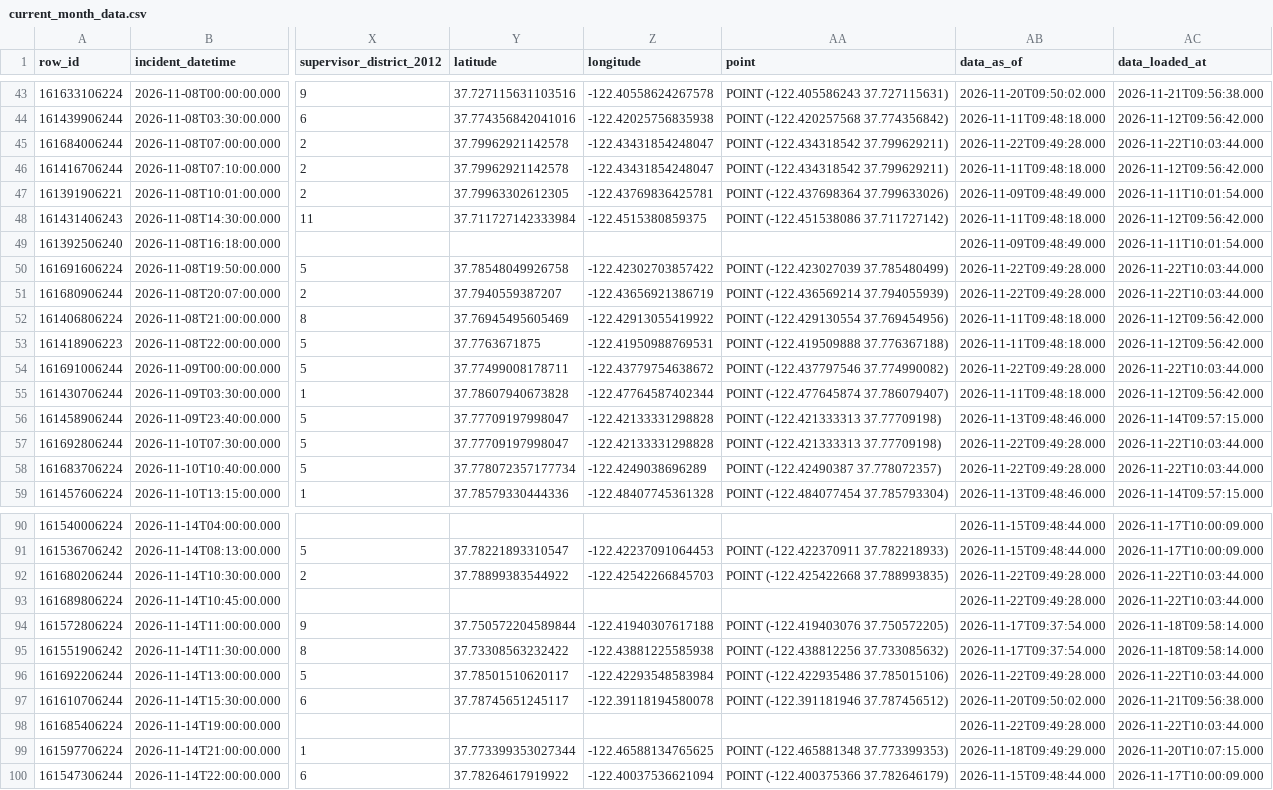
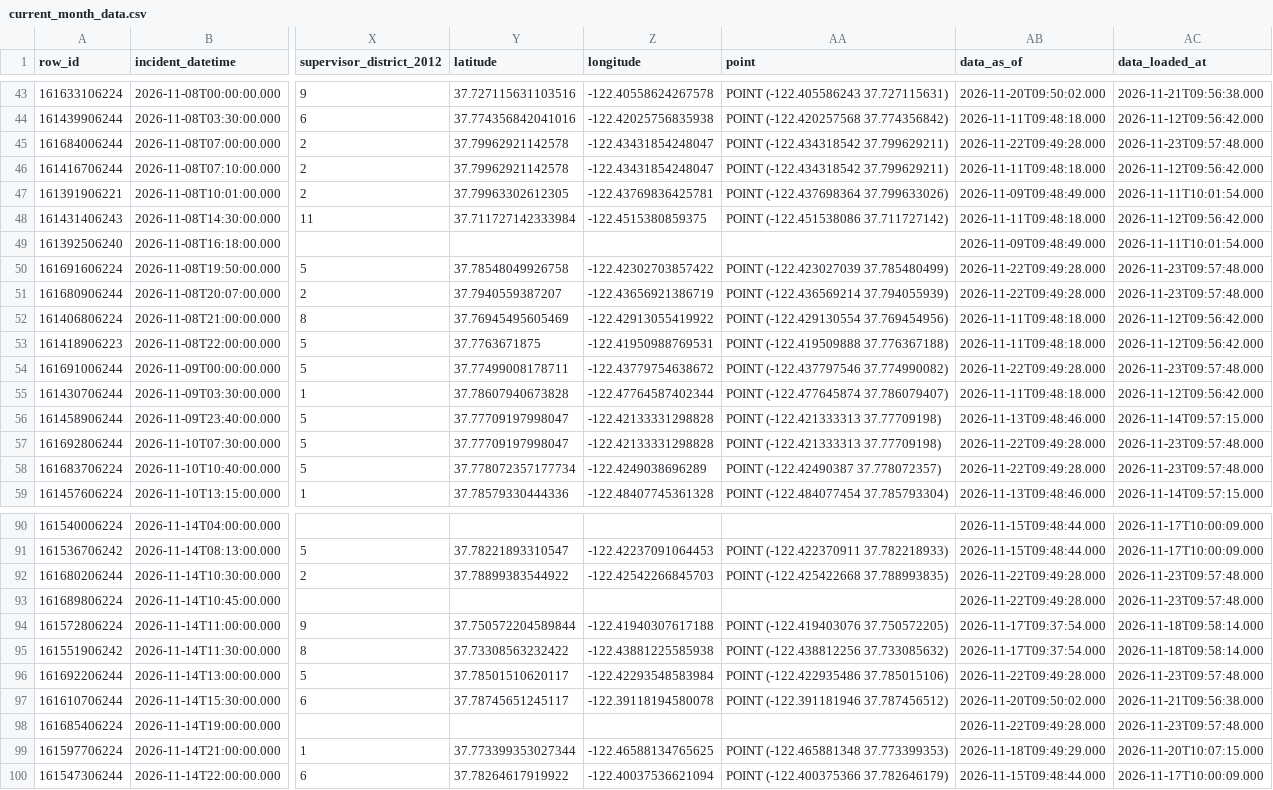
Before and after one commit to jefsal/smash-n-grab, a CSV file: current_month_data.csv, drawn as a sheet; only a part is shown, gaps mark what is left out; the diff covers the shown part only; the diff names each change by its address in the sheet, - before the commit and + after, or states it on an @@ line.

```diff
--- a/current_month_data.csv
+++ b/current_month_data.csv
-AC45 (data_loaded_at): 2026-11-22T10:03:44.000
+AC45 (data_loaded_at): 2026-11-23T09:57:48.000
-AC50:AC51 (data_loaded_at): 2026-11-22T10:03:44.000
+AC50:AC51 (data_loaded_at): 2026-11-23T09:57:48.000
-AC54 (data_loaded_at): 2026-11-22T10:03:44.000
+AC54 (data_loaded_at): 2026-11-23T09:57:48.000
-AC57:AC58 (data_loaded_at): 2026-11-22T10:03:44.000
+AC57:AC58 (data_loaded_at): 2026-11-23T09:57:48.000
-AC92:AC93 (data_loaded_at): 2026-11-22T10:03:44.000
+AC92:AC93 (data_loaded_at): 2026-11-23T09:57:48.000
-AC96 (data_loaded_at): 2026-11-22T10:03:44.000
+AC96 (data_loaded_at): 2026-11-23T09:57:48.000
-AC98 (data_loaded_at): 2026-11-22T10:03:44.000
+AC98 (data_loaded_at): 2026-11-23T09:57:48.000
```
Also changed, not shown: 1 added row, 1 removed row and 17 edited cells elsewhere in this file, 1 other file.
